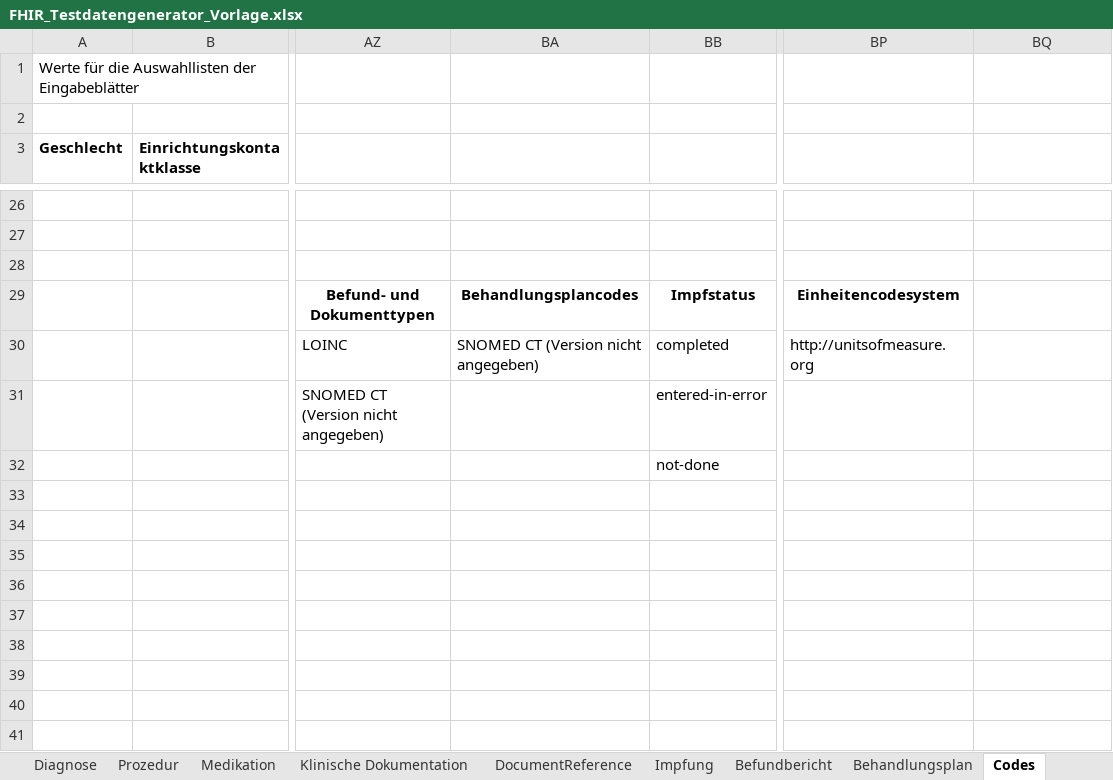
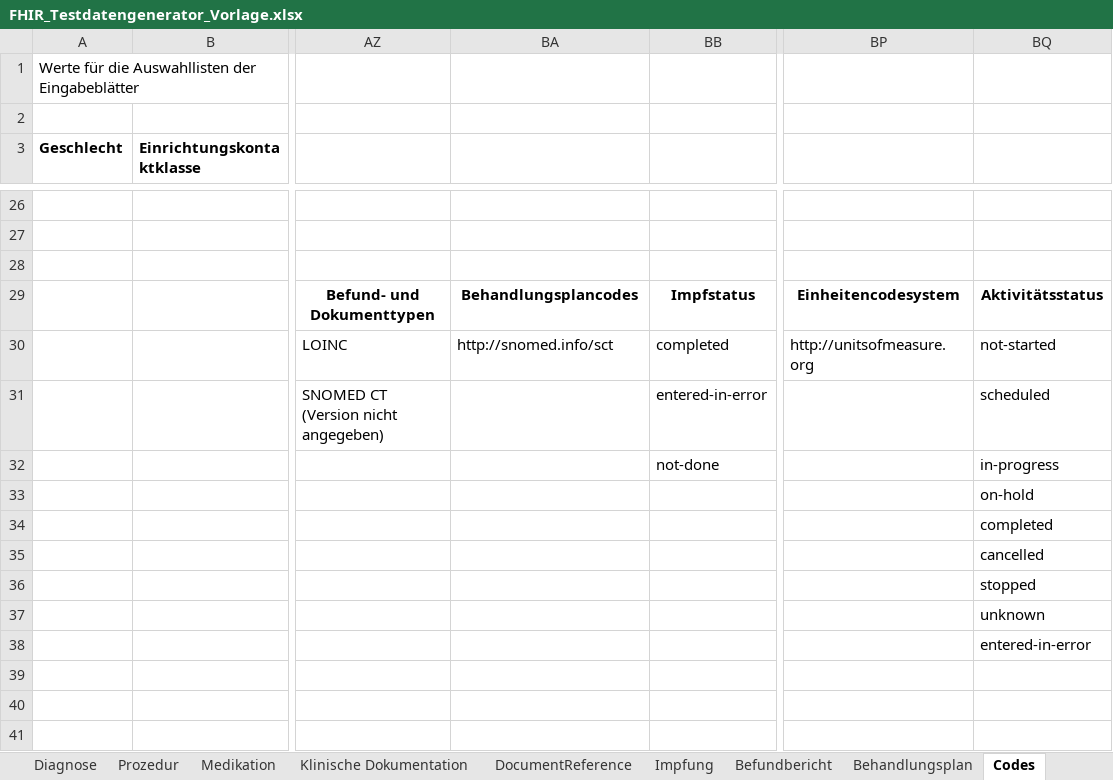
Before and after one commit to medizininformatik-initiative/excel2fhir, an Excel workbook: FHIR_Testdatengenerator_Vorlage.xlsx, sheet Codes, drawn as a sheet; only a part is shown, gaps mark what is left out; values as stored, in another font and other column widths than the file's, no borders; the diff names each change by its address in the sheet, - before the commit and + after, or states it on an @@ line.

```diff
--- a/FHIR_Testdatengenerator_Vorlage.xlsx (sheet Codes)
+++ b/FHIR_Testdatengenerator_Vorlage.xlsx (sheet Codes)
-BQ29: (empty)
+BQ29: Aktivitätsstatus
-BA30: SNOMED CT (Version nicht angegeben)
+BA30: http://snomed.info/sct
-BQ30: (empty)
+BQ30: not-started
-BQ31: (empty)
+BQ31: scheduled
-BQ32: (empty)
+BQ32: in-progress
-BQ33: (empty)
+BQ33: on-hold
-BQ34: (empty)
+BQ34: completed
-BQ35: (empty)
+BQ35: cancelled
-BQ36: (empty)
+BQ36: stopped
-BQ37: (empty)
+BQ37: unknown
-BQ38: (empty)
+BQ38: entered-in-error
```
Also changed, not shown: sheet Behandlungsplan, FHIR_Testdatengenerator_Interpolar_Demo.xlsx, input/FHIR_Testdatengenerator_Vorlage.xlsx, 24 other files.
